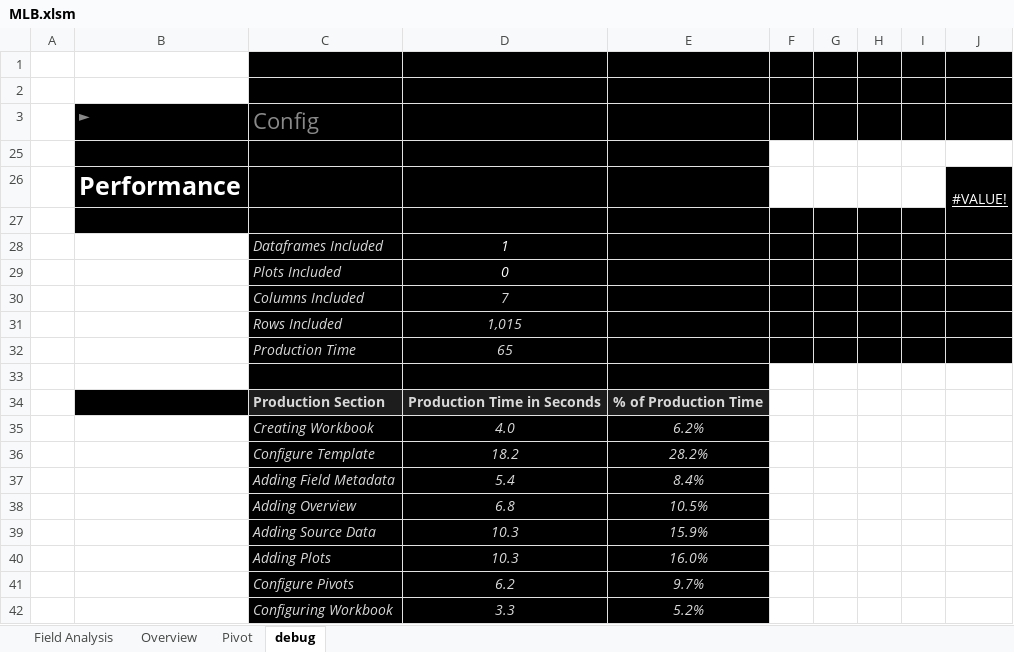
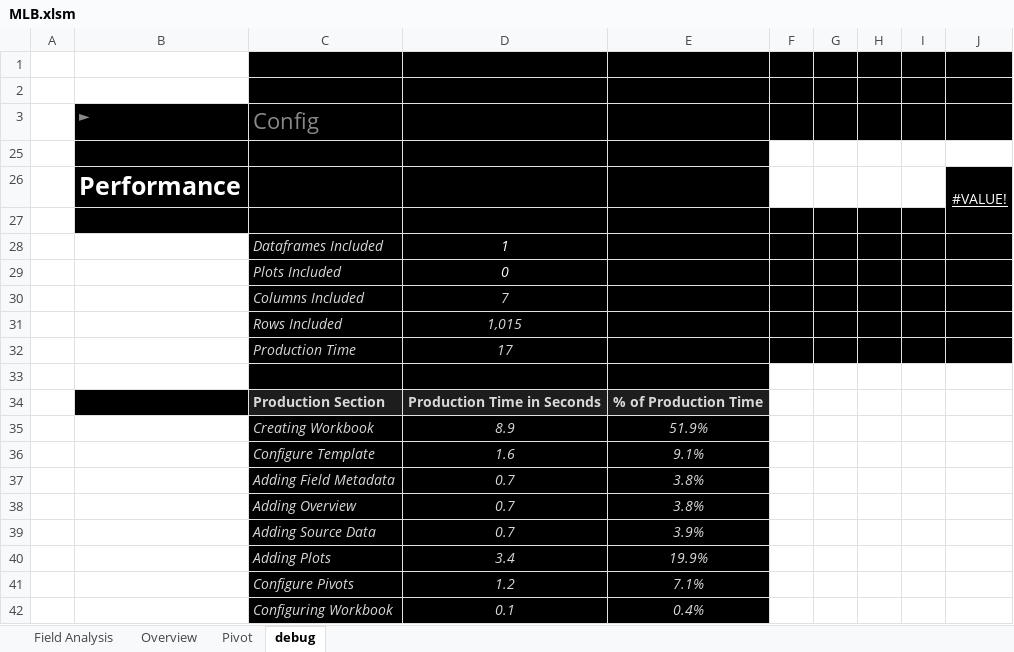
Before and after one commit to InfoDesigner/xleda, an Excel workbook: examples/MLB.xlsm, sheet debug, drawn as a sheet; values as stored, in another font and other column widths than the file's, no borders; charts and pictures and conditional formats and table styles not drawn; the diff names each change by its address in the sheet, - before the commit and + after, or states it on an @@ line.

```diff
--- a/examples/MLB.xlsm (sheet debug)
+++ b/examples/MLB.xlsm (sheet debug)
-D32: 65
+D32: 17
-D35: 4.0
+D35: 8.9
-E35: 6.2%
+E35: 51.9%
-D36: 18.2
+D36: 1.6
-E36: 28.2%
+E36: 9.1%
-D37: 5.4
+D37: 0.7
-E37: 8.4%
+E37: 3.8%
-D38: 6.8
+D38: 0.7
-E38: 10.5%
+E38: 3.8%
-D39: 10.3
+D39: 0.7
-E39: 15.9%
+E39: 3.9%
-D40: 10.3
+D40: 3.4
-E40: 16.0%
+E40: 19.9%
-D41: 6.2
+D41: 1.2
-E41: 9.7%
+E41: 7.1%
-D42: 3.3
+D42: 0.1
-E42: 5.2%
+E42: 0.4%
```
Also changed, not shown: hidden cells, charts or pictures, src/xleda/xleda_template.xlsx, 9 other files.
